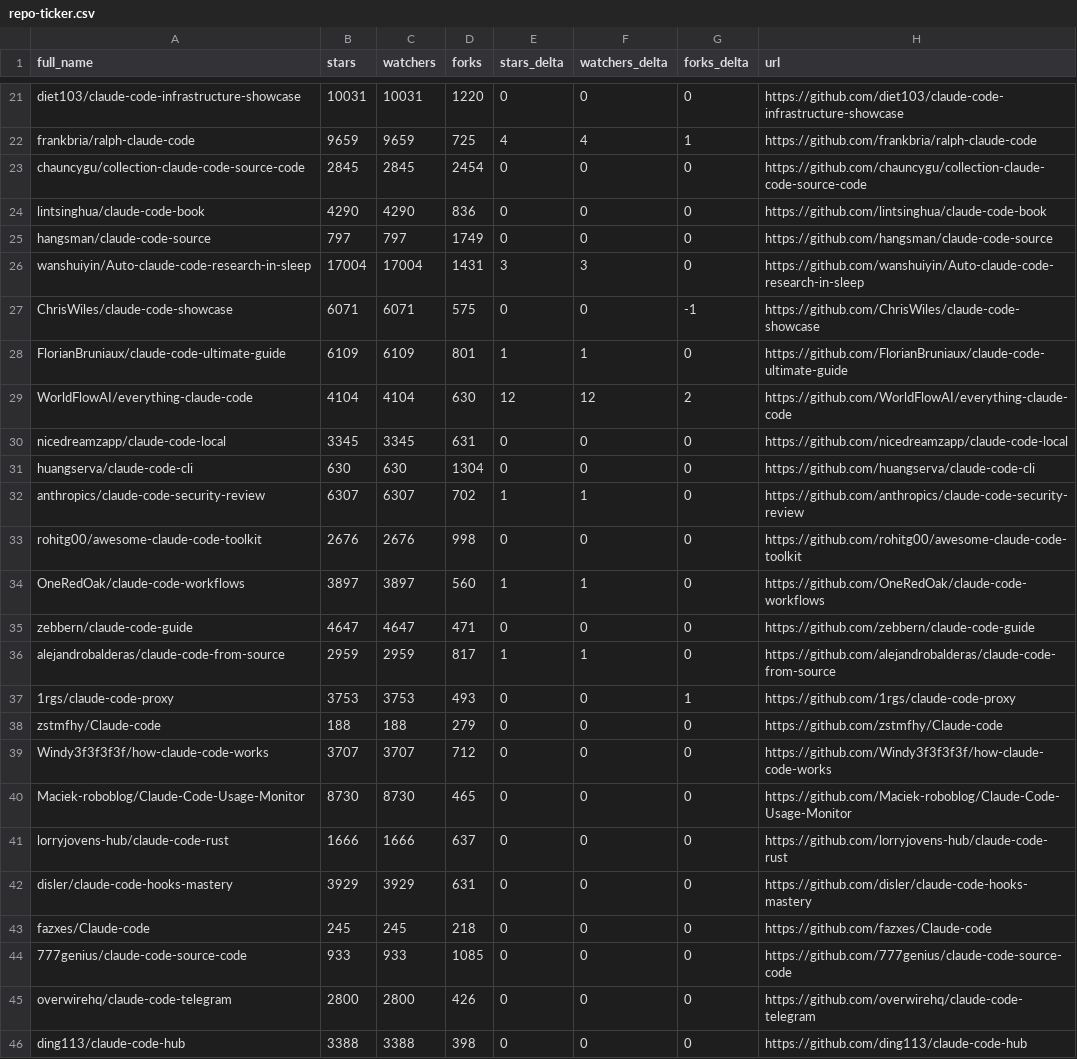
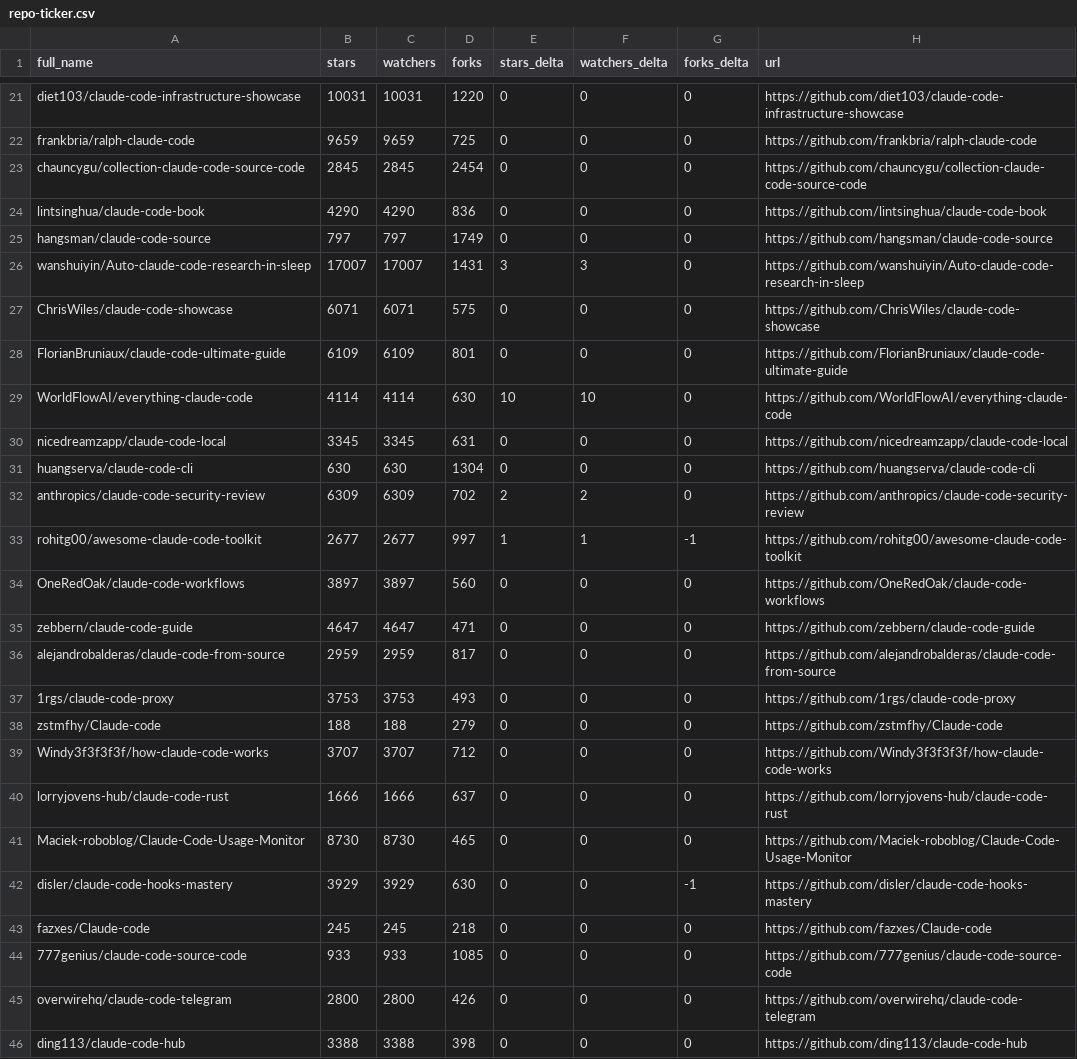
Before and after one commit to louis030195/awesome-claude-code, a CSV file: data/repo-ticker.csv, drawn as a sheet; only a part is shown, gaps mark what is left out; the diff covers the shown part only; the diff names each change by its address in the sheet, - before the commit and + after, or states it on an @@ line.

```diff
--- a/data/repo-ticker.csv
+++ b/data/repo-ticker.csv
-E22 (stars_delta): 4
+E22 (stars_delta): 0
-F22 (watchers_delta): 4
+F22 (watchers_delta): 0
-G22 (forks_delta): 1
+G22 (forks_delta): 0
-B26 (stars): 17004
+B26 (stars): 17007
-C26 (watchers): 17004
+C26 (watchers): 17007
-G27 (forks_delta): -1
+G27 (forks_delta): 0
-E28 (stars_delta): 1
+E28 (stars_delta): 0
-F28 (watchers_delta): 1
+F28 (watchers_delta): 0
-B29 (stars): 4104
+B29 (stars): 4114
-C29 (watchers): 4104
+C29 (watchers): 4114
-E29 (stars_delta): 12
+E29 (stars_delta): 10
-F29 (watchers_delta): 12
+F29 (watchers_delta): 10
-G29 (forks_delta): 2
+G29 (forks_delta): 0
-B32 (stars): 6307
+B32 (stars): 6309
-C32 (watchers): 6307
+C32 (watchers): 6309
-E32 (stars_delta): 1
+E32 (stars_delta): 2
-F32 (watchers_delta): 1
+F32 (watchers_delta): 2
-B33 (stars): 2676
+B33 (stars): 2677
-C33 (watchers): 2676
+C33 (watchers): 2677
-D33 (forks): 998
+D33 (forks): 997
-E33 (stars_delta): 0
+E33 (stars_delta): 1
-F33 (watchers_delta): 0
+F33 (watchers_delta): 1
-G33 (forks_delta): 0
+G33 (forks_delta): -1
-E34 (stars_delta): 1
+E34 (stars_delta): 0
-F34 (watchers_delta): 1
+F34 (watchers_delta): 0
-E36 (stars_delta): 1
+E36 (stars_delta): 0
-F36 (watchers_delta): 1
+F36 (watchers_delta): 0
-G37 (forks_delta): 1
+G37 (forks_delta): 0
@@ row 41 moved to row 40: lorryjovens-hub/claude-code-rust @@
-D42 (forks): 631
+D42 (forks): 630
-G42 (forks_delta): 0
+G42 (forks_delta): -1
```
Also changed, not shown: 3 added rows, 3 removed rows, 1 moved row and 89 edited cells elsewhere in this file, 2 other files.
